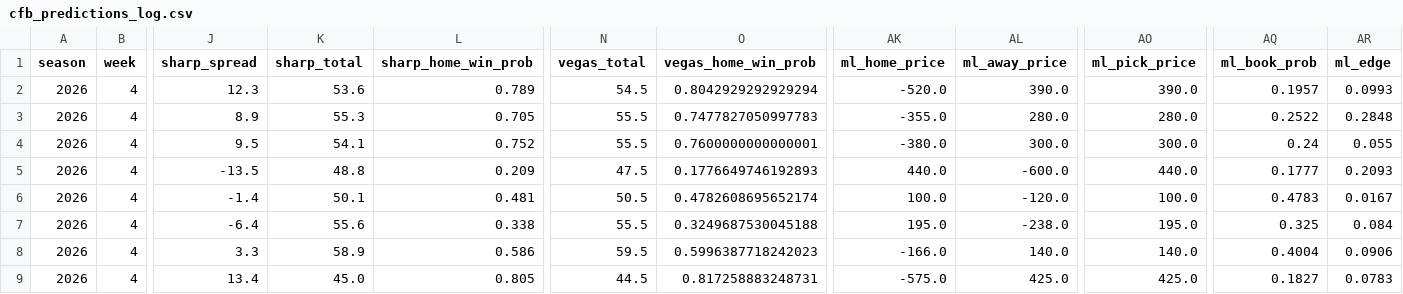
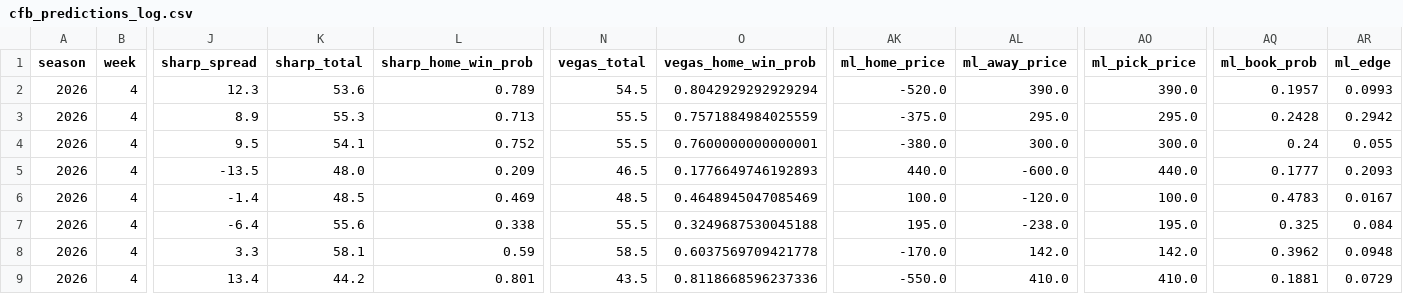
Before and after one commit to ant56-arch/nfl-edge, a CSV file: data/tracking/cfb_predictions_log.csv, drawn as a sheet; only a part is shown, gaps mark what is left out; the diff covers the shown part only; the diff names each change by its address in the sheet, - before the commit and + after, or states it on an @@ line.

```diff
--- a/data/tracking/cfb_predictions_log.csv
+++ b/data/tracking/cfb_predictions_log.csv
-L3 (sharp_home_win_prob): 0.705
+L3 (sharp_home_win_prob): 0.713
-O3 (vegas_home_win_prob): 0.7477827050997783
+O3 (vegas_home_win_prob): 0.7571884984025559
-AK3 (ml_home_price): -355.0
+AK3 (ml_home_price): -375.0
-AL3 (ml_away_price): 280.0
+AL3 (ml_away_price): 295.0
-AO3 (ml_pick_price): 280.0
+AO3 (ml_pick_price): 295.0
-AQ3 (ml_book_prob): 0.2522
+AQ3 (ml_book_prob): 0.2428
-AR3 (ml_edge): 0.2848
+AR3 (ml_edge): 0.2942
-K5 (sharp_total): 48.8
+K5 (sharp_total): 48.0
-N5 (vegas_total): 47.5
+N5 (vegas_total): 46.5
-K6 (sharp_total): 50.1
+K6 (sharp_total): 48.5
-L6 (sharp_home_win_prob): 0.481
+L6 (sharp_home_win_prob): 0.469
-N6 (vegas_total): 50.5
+N6 (vegas_total): 48.5
-O6 (vegas_home_win_prob): 0.4782608695652174
+O6 (vegas_home_win_prob): 0.4648945047085469
-K8 (sharp_total): 58.9
+K8 (sharp_total): 58.1
-L8 (sharp_home_win_prob): 0.586
+L8 (sharp_home_win_prob): 0.59
-N8 (vegas_total): 59.5
+N8 (vegas_total): 58.5
-O8 (vegas_home_win_prob): 0.5996387718242023
+O8 (vegas_home_win_prob): 0.6037569709421778
-AK8 (ml_home_price): -166.0
+AK8 (ml_home_price): -170.0
-AL8 (ml_away_price): 140.0
+AL8 (ml_away_price): 142.0
-AO8 (ml_pick_price): 140.0
+AO8 (ml_pick_price): 142.0
-AQ8 (ml_book_prob): 0.4004
+AQ8 (ml_book_prob): 0.3962
-AR8 (ml_edge): 0.0906
+AR8 (ml_edge): 0.0948
-K9 (sharp_total): 45.0
+K9 (sharp_total): 44.2
-L9 (sharp_home_win_prob): 0.805
+L9 (sharp_home_win_prob): 0.801
-N9 (vegas_total): 44.5
+N9 (vegas_total): 43.5
-O9 (vegas_home_win_prob): 0.817258883248731
+O9 (vegas_home_win_prob): 0.8118668596237336
-AK9 (ml_home_price): -575.0
+AK9 (ml_home_price): -550.0
-AL9 (ml_away_price): 425.0
+AL9 (ml_away_price): 410.0
-AO9 (ml_pick_price): 425.0
+AO9 (ml_pick_price): 410.0
-AQ9 (ml_book_prob): 0.1827
+AQ9 (ml_book_prob): 0.1881
-AR9 (ml_edge): 0.0783
+AR9 (ml_edge): 0.0729
```
Also changed, not shown: 101 edited cells elsewhere in this file, data/tracking/predictions_log.csv, 1 other file.
